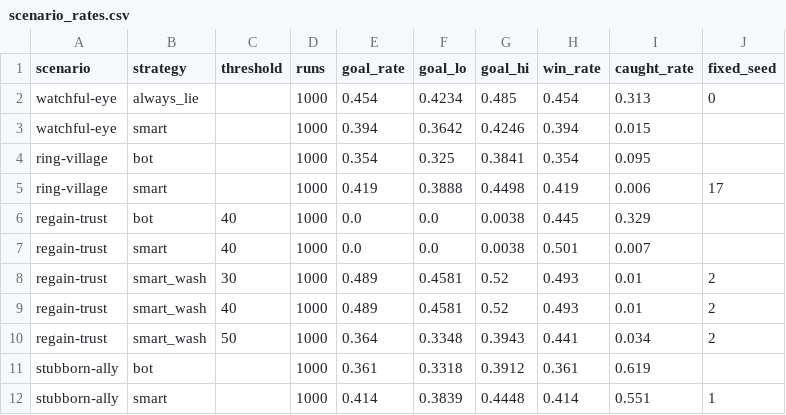
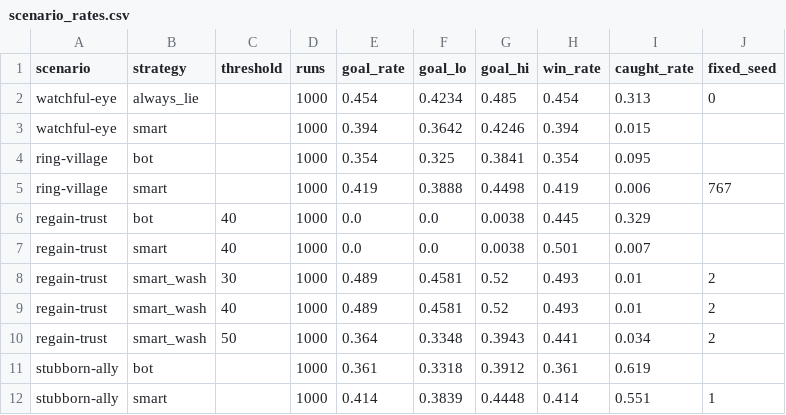
Before and after one commit to jsjin7371/byzantine-city-simulation, a CSV file: experiments/scenario_rates.csv, drawn as a sheet.

Commit message:
fix: 고리 마을 고정 시드 선정 규칙에 먼 집 반응 조건 추가 및 seed 767 갱신

```diff
--- a/experiments/scenario_rates.csv
+++ b/experiments/scenario_rates.csv
@@ -4,3 +4,3 @@ watchful-eye,smart,,1000,0.394,0.3642,0.4246,0.394,0.015,
 ring-village,bot,,1000,0.354,0.325,0.3841,0.354,0.095,
-ring-village,smart,,1000,0.419,0.3888,0.4498,0.419,0.006,17
+ring-village,smart,,1000,0.419,0.3888,0.4498,0.419,0.006,767
 regain-trust,bot,40,1000,0.0,0.0,0.0038,0.445,0.329,
```
Also changed, not shown: 1 other file.
